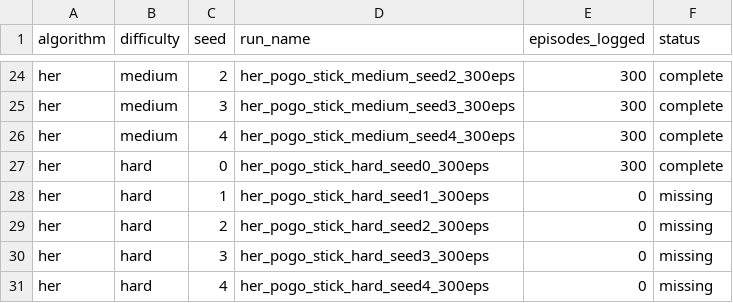
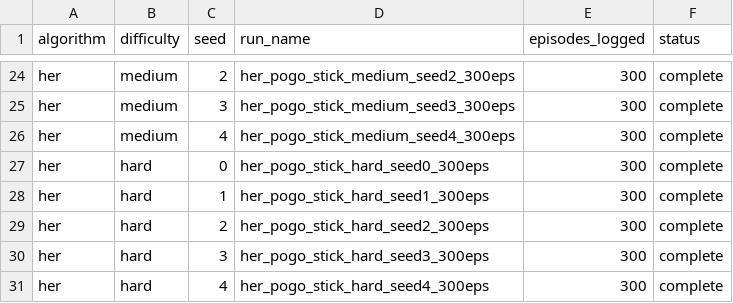
Before and after one commit to arikGorun/Off-policy-RAMP, a CSV file: logs/pogostick_sensitivity_20260624/analysis/coverage.csv, drawn as a sheet; only a part is shown, gaps mark what is left out.

```diff
--- a/logs/pogostick_sensitivity_20260624/analysis/coverage.csv
+++ b/logs/pogostick_sensitivity_20260624/analysis/coverage.csv
@@ -27,5 +27,5 @@ her,medium,4,her_pogo_stick_medium_seed4_300eps,300,complete
 her,hard,0,her_pogo_stick_hard_seed0_300eps,300,complete
-her,hard,1,her_pogo_stick_hard_seed1_300eps,0,missing
-her,hard,2,her_pogo_stick_hard_seed2_300eps,0,missing
-her,hard,3,her_pogo_stick_hard_seed3_300eps,0,missing
-her,hard,4,her_pogo_stick_hard_seed4_300eps,0,missing
+her,hard,1,her_pogo_stick_hard_seed1_300eps,300,complete
+her,hard,2,her_pogo_stick_hard_seed2_300eps,300,complete
+her,hard,3,her_pogo_stick_hard_seed3_300eps,300,complete
+her,hard,4,her_pogo_stick_hard_seed4_300eps,300,complete
```
Also changed, not shown: logs/pogostick_sensitivity_20260624/analysis/aggregate_by_algorithm_difficulty.csv, logs/pogostick_sensitivity_20260624/analysis/all_completed_runs.csv, 33 other files.
